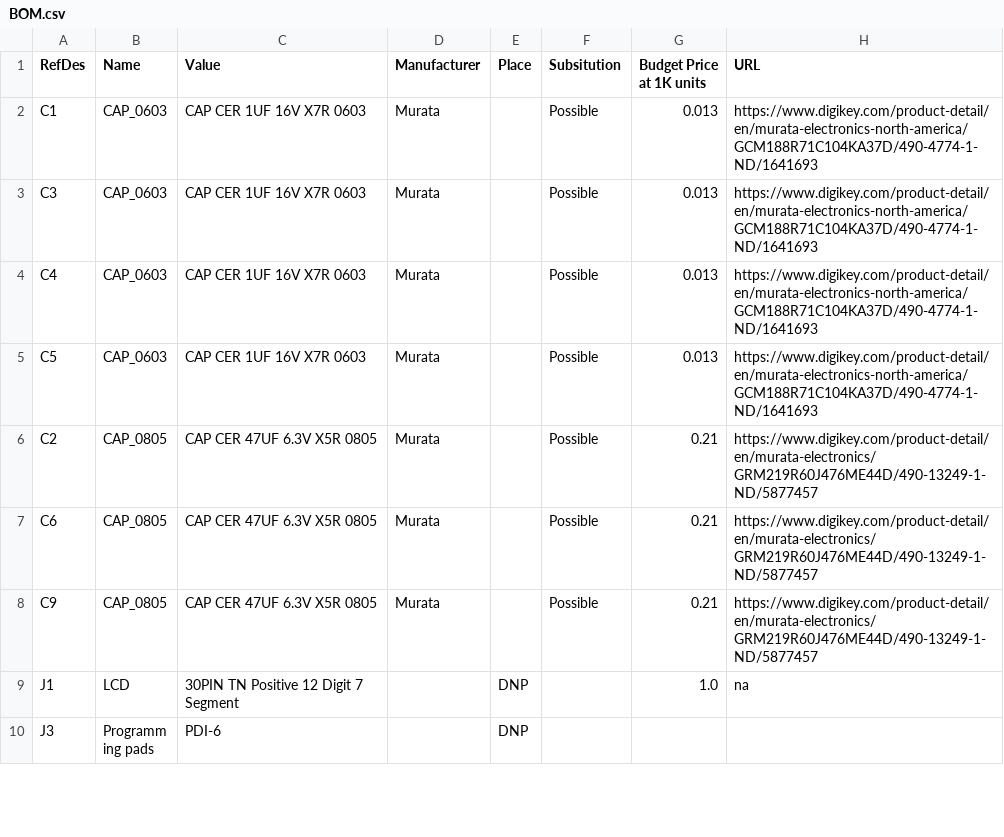
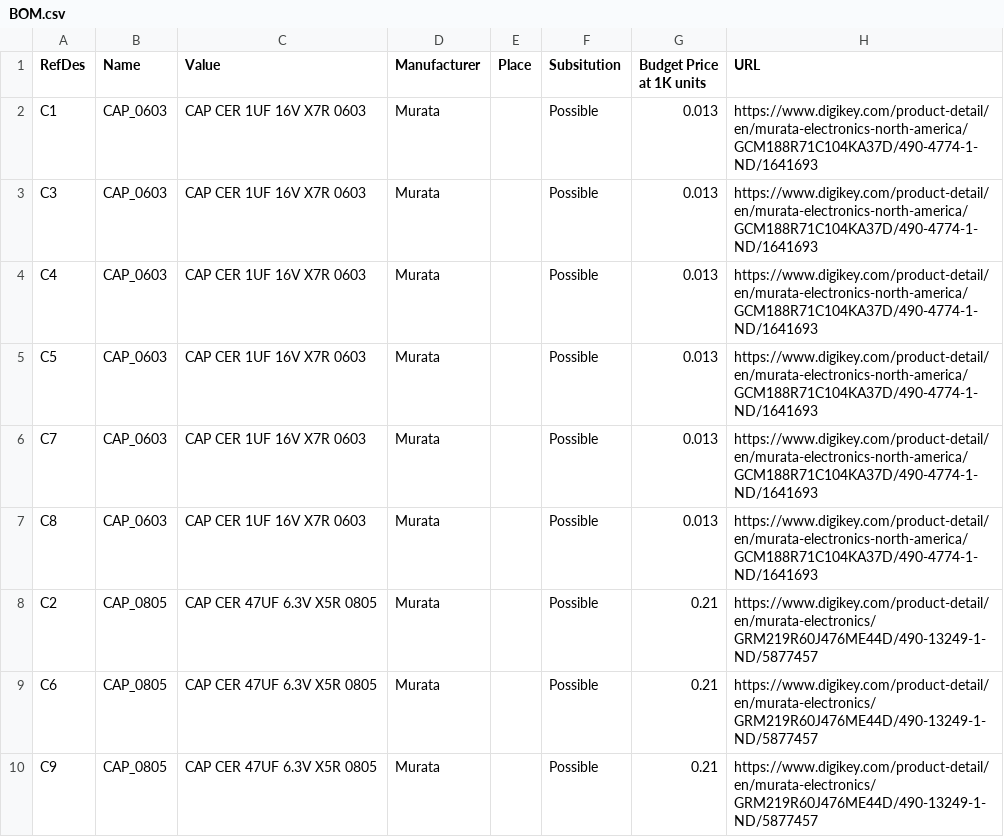
Before and after one commit to bigjosh/TSL-calibre-MSP, a CSV file: hardware/BOM.csv, drawn as a sheet; only a part is shown; the shorter side is filled out with more unchanged rows.

Commit message:
Update BOM.csv

```diff
--- a/hardware/BOM.csv
+++ b/hardware/BOM.csv
@@ -5,2 +5,4 @@ C4,CAP_0603,CAP CER 1UF 16V X7R 0603,Murata,,Possible,0.013,https://www.digikey.
 C5,CAP_0603,CAP CER 1UF 16V X7R 0603,Murata,,Possible,0.013,https://www.digikey.com/product-detail/en/murata-electronics-north-america/GCM188R71C104KA37D/490-4774-1-ND/1641693
+C7,CAP_0603,CAP CER 1UF 16V X7R 0603,Murata,,Possible,0.013,https://www.digikey.com/product-detail/en/murata-electronics-north-america/GCM188R71C104KA37D/490-4774-1-ND/1641693
+C8,CAP_0603,CAP CER 1UF 16V X7R 0603,Murata,,Possible,0.013,https://www.digikey.com/product-detail/en/murata-electronics-north-america/GCM188R71C104KA37D/490-4774-1-ND/1641693
 C2,CAP_0805,CAP CER 47UF 6.3V X5R 0805,Murata,,Possible,0.21,https://www.digikey.com/product-detail/en/murata-electronics/GRM219R60J476ME44D/490-13249-1-ND/5877457
```
